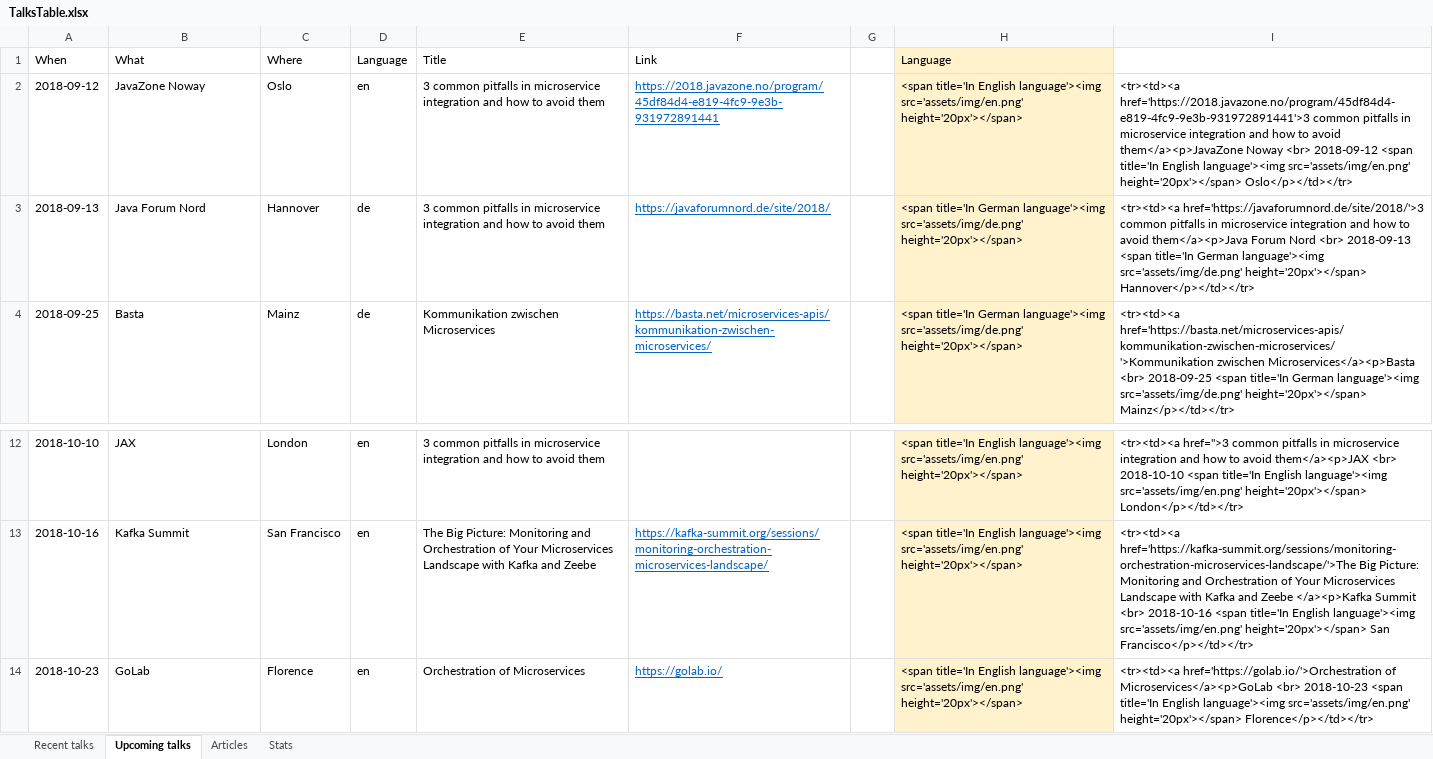
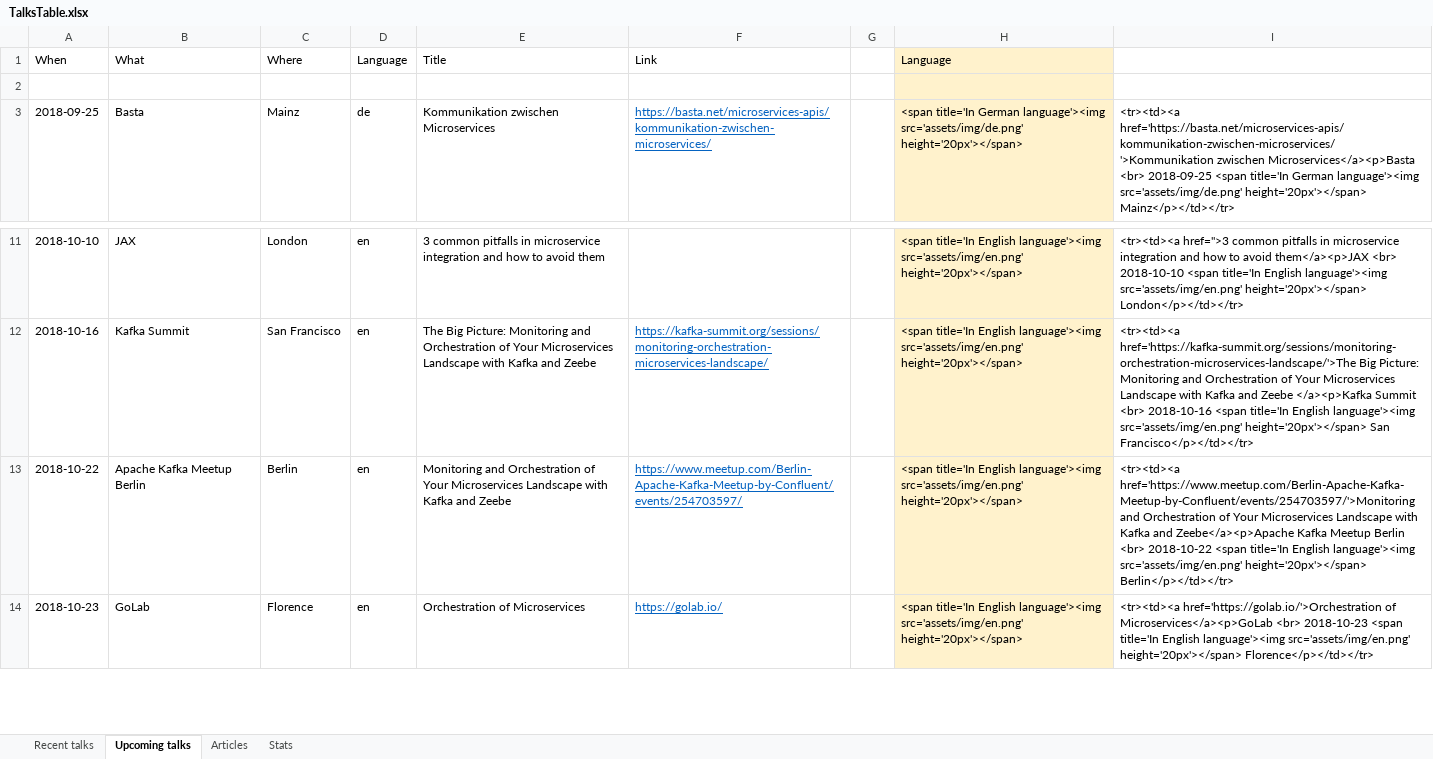
Before and after one commit to berndruecker/berndruecker.io, an Excel workbook: TalksTable.xlsx, sheet Upcoming talks, drawn as a sheet; only a part is shown, gaps mark what is left out; values as stored, in another font and other column widths than the file's, no borders; removed rows and columns are numbered as before the commit, all else as after; the diff names each change by its address in the sheet, - before the commit and + after, or states it on an @@ line.

```diff
--- a/TalksTable.xlsx (sheet Upcoming talks)
+++ b/TalksTable.xlsx (sheet Upcoming talks)
-row 2: 2018-09-12 | JavaZone Noway | Oslo | en | 3 common pitfalls in microservice integration and how to avoid them | https://2018.javazone.no/program/45df84d4-e819-4fc9-9e3b-931972891441 |  | <span title='In English language'><img src='assets/img/en.png' height='20px'></span> | <tr><td><a href='https://2018.javazone.no/program/45df84d4-e819-4fc9-9e3b-931972891441'>3 common pitfalls in microservice integration and how to avoid them</a><p>JavaZone Noway <br> 2018-09-12 <span title='In English language'><img src='assets/img/en.png' height='20px'></span> Oslo</p></td></tr>
+row 2: (empty)
-row 3: 2018-09-13 | Java Forum Nord | Hannover | de | 3 common pitfalls in microservice integration and how to avoid them | https://javaforumnord.de/site/2018/ |  | <span title='In German language'><img src='assets/img/de.png' height='20px'></span> | <tr><td><a href='https://javaforumnord.de/site/2018/'>3 common pitfalls in microservice integration and how to avoid them</a><p>Java Forum Nord <br> 2018-09-13 <span title='In German language'><img src='assets/img/de.png' height='20px'></span> Hannover</p></td></tr>
+row 13: 2018-10-22 | Apache Kafka Meetup Berlin | Berlin | en | Monitoring and Orchestration of Your Microservices Landscape with Kafka and Zeebe | https://www.meetup.com/Berlin-Apache-Kafka-Meetup-by-Confluent/events/254703597/ |  | <span title='In English language'><img src='assets/img/en.png' height='20px'></span> | <tr><td><a href='https://www.meetup.com/Berlin-Apache-Kafka-Meetup-by-Confluent/events/254703597/'>Monitoring and Orchestration of Your Microservices Landscape with Kafka and Zeebe</a><p>Apache Kafka Meetup Berlin <br> 2018-10-22 <span title='In English language'><img src='assets/img/en.png' height='20px'></span> Berlin</p></td></tr>
```
Also changed, not shown: sheet Recent talks, formulas that keep their value, 1 other file.
